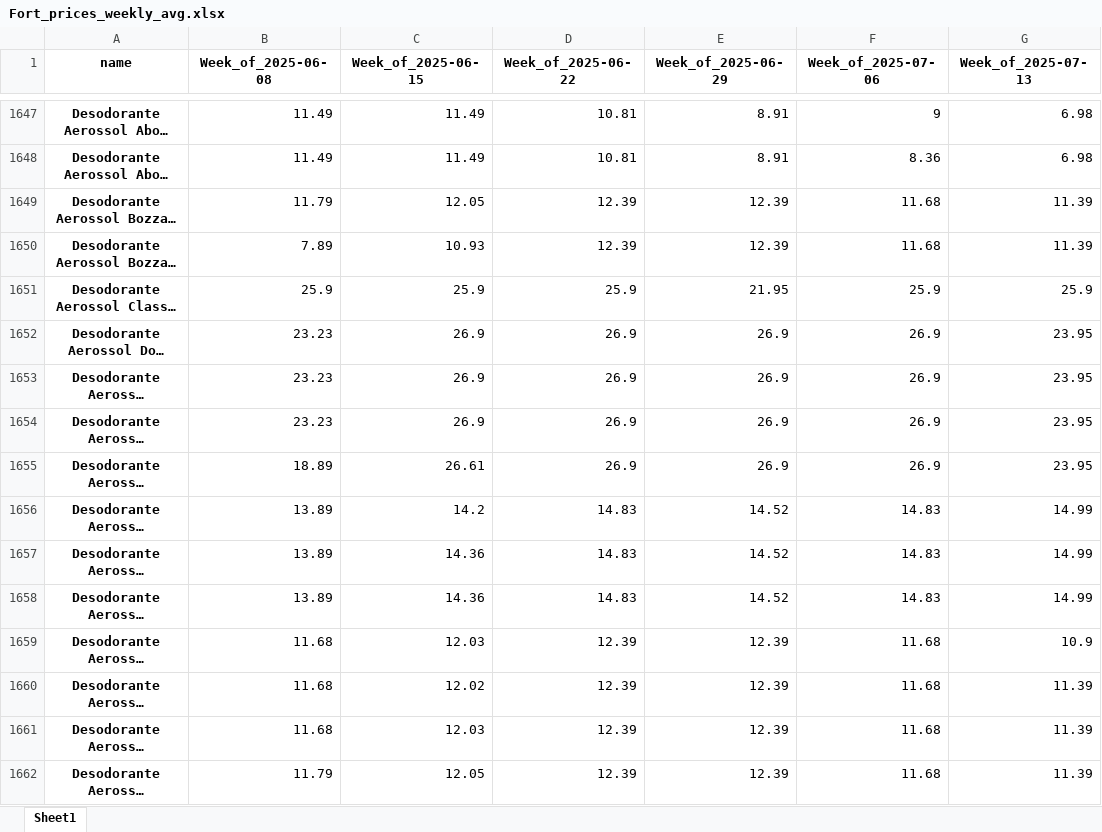
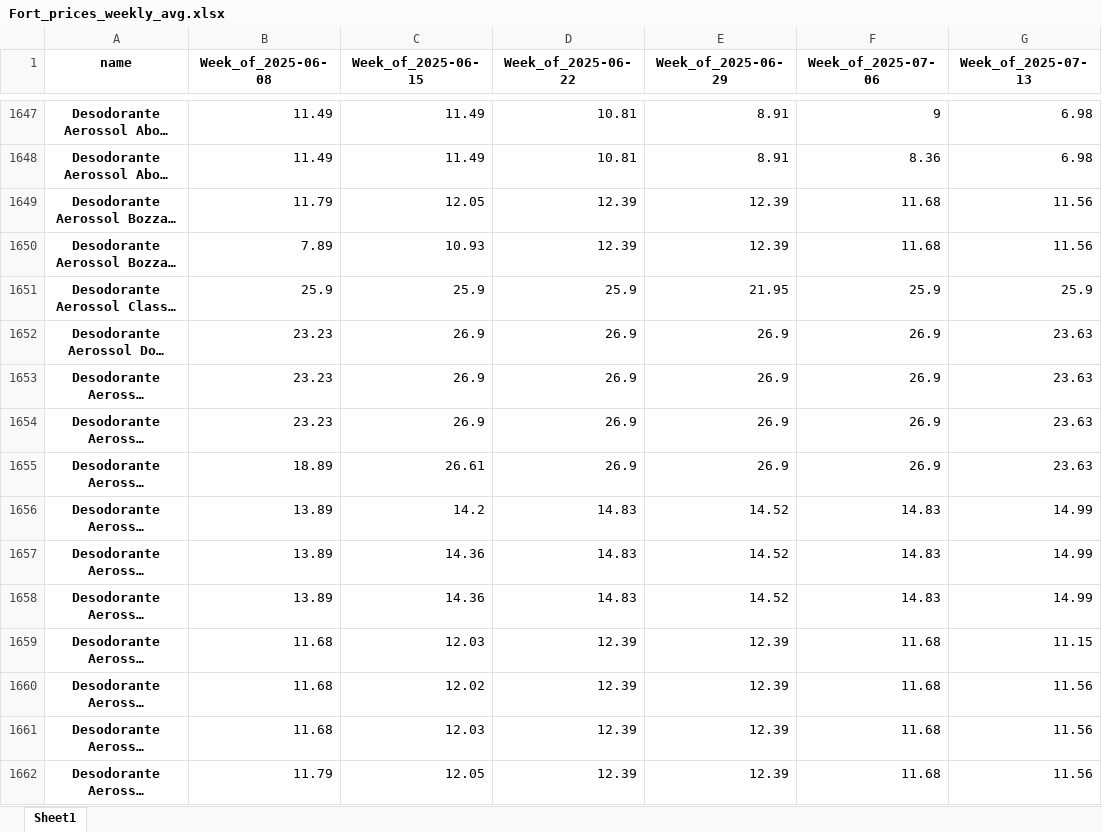
Before and after one commit to Boehme23/Website, an Excel workbook: Fort/Fort_prices_weekly_avg.xlsx, sheet Sheet1, drawn as a sheet; only a part is shown, gaps mark what is left out; long unchanged cells end in …; values as stored, in another font and other column widths than the file's, no borders; the diff covers the shown part only; the diff names each change by its address in the sheet, - before the commit and + after, or states it on an @@ line.

```diff
--- a/Fort/Fort_prices_weekly_avg.xlsx (sheet Sheet1)
+++ b/Fort/Fort_prices_weekly_avg.xlsx (sheet Sheet1)
-G1649:G1650 (Week_of_2025-07-13): 11.39
+G1649:G1650 (Week_of_2025-07-13): 11.56
-G1652:G1655 (Week_of_2025-07-13): 23.95
+G1652:G1655 (Week_of_2025-07-13): 23.63
-G1659 (Week_of_2025-07-13): 10.9
+G1659 (Week_of_2025-07-13): 11.15
-G1660:G1662 (Week_of_2025-07-13): 11.39
+G1660:G1662 (Week_of_2025-07-13): 11.56
```
Also changed, not shown: 1010 edited cells elsewhere in this sheet, Fort/Fort_prices_daily_analysis.xlsx, Fort/Fort_prices_weekly_pct_change.xlsx, 4 other files.
